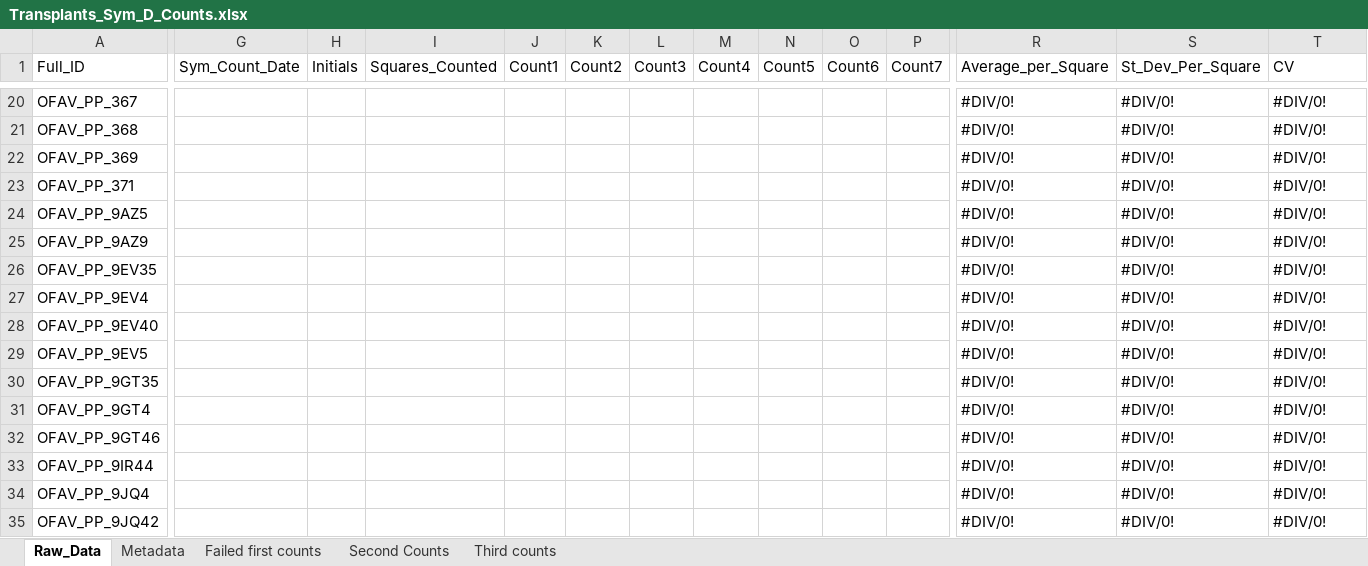
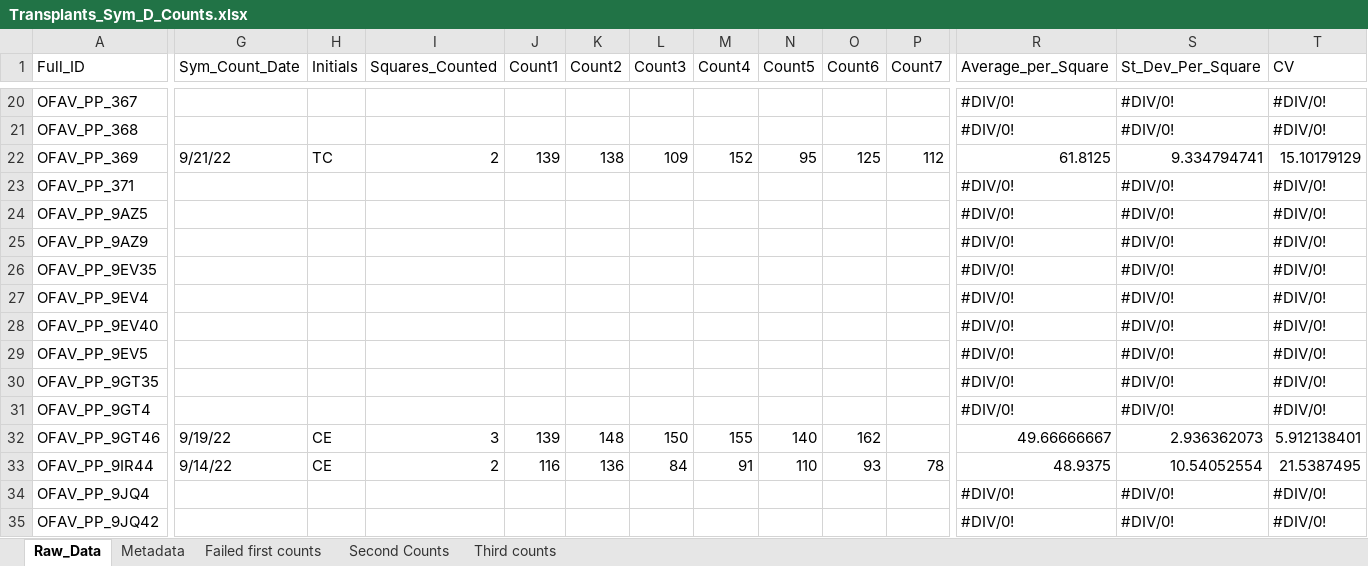
Before and after one commit to taylor-lindsay/TLPR21, an Excel workbook: Transplants_Sym_D_Counts.xlsx, sheet Raw_Data, drawn as a sheet; only a part is shown, gaps mark what is left out; values as stored, in another font and other column widths than the file's, no cell formats; charts and pictures not drawn; the diff covers the shown part only; the diff names each change by its address in the sheet, - before the commit and + after, or states it on an @@ line.

Commit message:
updating sym counts

```diff
--- a/Transplants_Sym_D_Counts.xlsx (sheet Raw_Data)
+++ b/Transplants_Sym_D_Counts.xlsx (sheet Raw_Data)
-G22 (Sym_Count_Date): (empty)
+G22 (Sym_Count_Date): 9/21/22
-H22 (Initials): (empty)
+H22 (Initials): TC
-I22 (Squares_Counted): (empty)
+I22 (Squares_Counted): 2
-J22 (Count1): (empty)
+J22 (Count1): 139
-K22 (Count2): (empty)
+K22 (Count2): 138
-L22 (Count3): (empty)
+L22 (Count3): 109
-M22 (Count4): (empty)
+M22 (Count4): 152
-N22 (Count5): (empty)
+N22 (Count5): 95
-O22 (Count6): (empty)
+O22 (Count6): 125
-P22 (Count7): (empty)
+P22 (Count7): 112
-R22 (Average_per_Square): #DIV/0!
+R22 (Average_per_Square): 61.8125
-S22 (St_Dev_Per_Square): #DIV/0!
+S22 (St_Dev_Per_Square): 9.334794741
-T22 (CV): #DIV/0!
+T22 (CV): 15.10179129
-G32 (Sym_Count_Date): (empty)
+G32 (Sym_Count_Date): 9/19/22
-H32:H33 (Initials): (empty)
+H32:H33 (Initials): CE
-I32 (Squares_Counted): (empty)
+I32 (Squares_Counted): 3
-J32 (Count1): (empty)
+J32 (Count1): 139
-K32 (Count2): (empty)
+K32 (Count2): 148
-L32 (Count3): (empty)
+L32 (Count3): 150
-M32 (Count4): (empty)
+M32 (Count4): 155
-N32 (Count5): (empty)
+N32 (Count5): 140
-O32 (Count6): (empty)
+O32 (Count6): 162
-R32 (Average_per_Square): #DIV/0!
+R32 (Average_per_Square): 49.66666667
-S32 (St_Dev_Per_Square): #DIV/0!
+S32 (St_Dev_Per_Square): 2.936362073
-T32 (CV): #DIV/0!
+T32 (CV): 5.912138401
-G33 (Sym_Count_Date): (empty)
+G33 (Sym_Count_Date): 9/14/22
-I33 (Squares_Counted): (empty)
+I33 (Squares_Counted): 2
-J33 (Count1): (empty)
+J33 (Count1): 116
-K33 (Count2): (empty)
+K33 (Count2): 136
-L33 (Count3): (empty)
+L33 (Count3): 84
-M33 (Count4): (empty)
+M33 (Count4): 91
-N33 (Count5): (empty)
+N33 (Count5): 110
-O33 (Count6): (empty)
+O33 (Count6): 93
-P33 (Count7): (empty)
+P33 (Count7): 78
-R33 (Average_per_Square): #DIV/0!
+R33 (Average_per_Square): 48.9375
-S33 (St_Dev_Per_Square): #DIV/0!
+S33 (St_Dev_Per_Square): 10.54052554
-T33 (CV): #DIV/0!
+T33 (CV): 21.5387495
```
Also changed, not shown: 4 added rows, 4 removed rows and 236 edited cells elsewhere in this sheet, sheet Failed first counts, cell formats.
